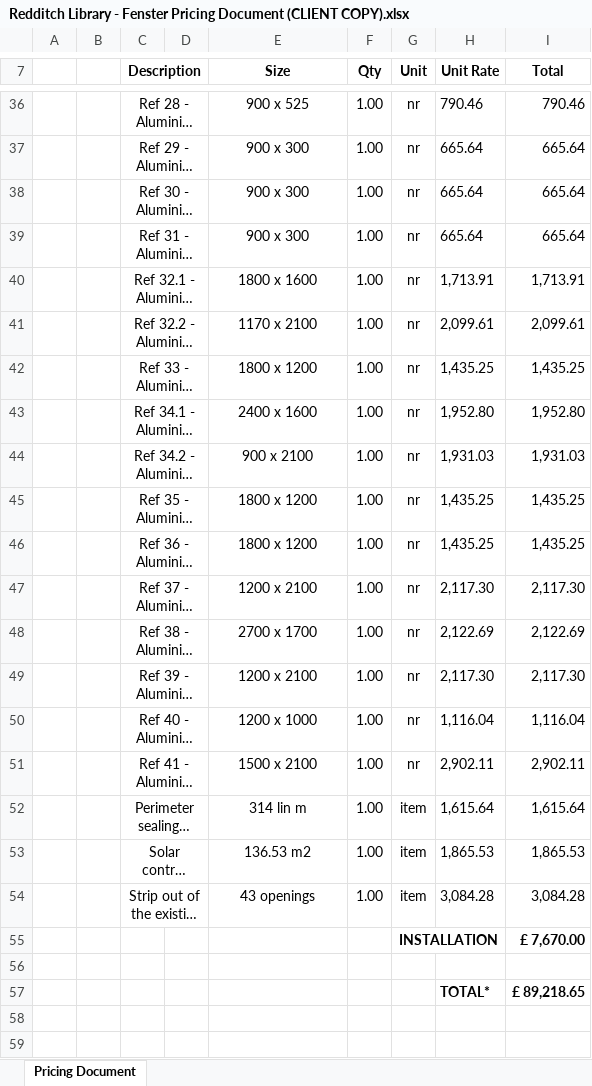
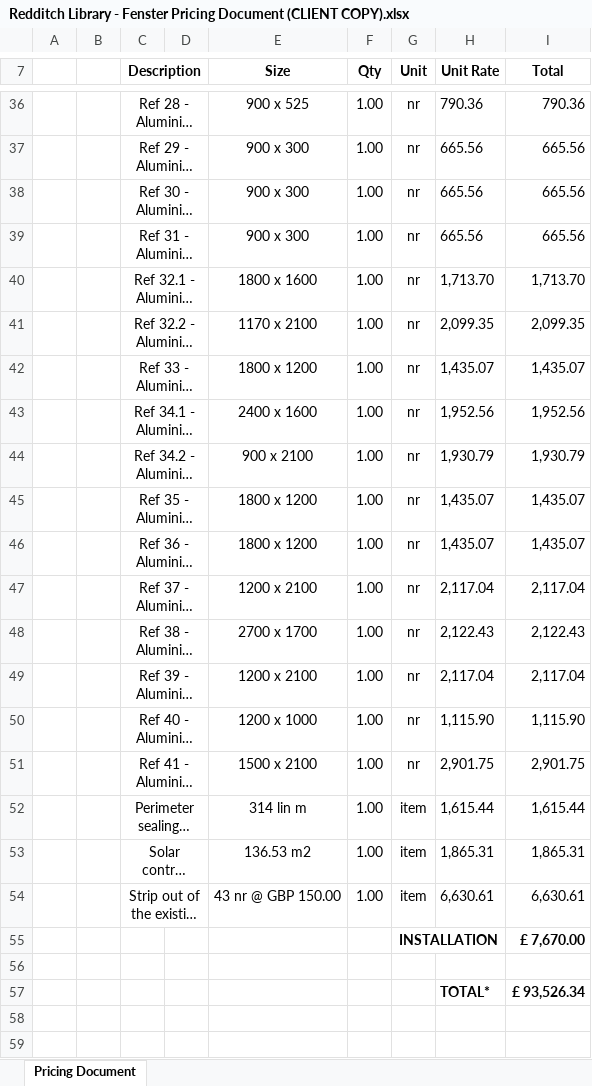
Before and after one commit to 0riceisnice0-hash/Glazing-Quote-Assistant, an Excel workbook: outputs/Redditch Library - Fenster Pricing Document (CLIENT COPY).xlsx, sheet Pricing Document, drawn as a sheet; only a part is shown, gaps mark what is left out; long unchanged cells end in …; values as stored, in another font and other column widths than the file's, no borders; charts and pictures not drawn; the diff covers the shown part only; the diff names each change by its address in the sheet, - before the commit and + after, or states it on an @@ line.

```diff
--- a/outputs/Redditch Library - Fenster Pricing Document (CLIENT COPY).xlsx (sheet Pricing Document)
+++ b/outputs/Redditch Library - Fenster Pricing Document (CLIENT COPY).xlsx (sheet Pricing Document)
-H36 (Unit Rate): 790.46
+H36 (Unit Rate): 790.36
-I36 (Total): 790.46
+I36 (Total): 790.36
-H37:H39 (Unit Rate): 665.64
+H37:H39 (Unit Rate): 665.56
-I37:I39 (Total): 665.64
+I37:I39 (Total): 665.56
-H40 (Unit Rate): 1,713.91
+H40 (Unit Rate): 1,713.70
-I40 (Total): 1,713.91
+I40 (Total): 1,713.70
-H41 (Unit Rate): 2,099.61
+H41 (Unit Rate): 2,099.35
-I41 (Total): 2,099.61
+I41 (Total): 2,099.35
-H42 (Unit Rate): 1,435.25
+H42 (Unit Rate): 1,435.07
-I42 (Total): 1,435.25
+I42 (Total): 1,435.07
-H43 (Unit Rate): 1,952.80
+H43 (Unit Rate): 1,952.56
-I43 (Total): 1,952.80
+I43 (Total): 1,952.56
-H44 (Unit Rate): 1,931.03
+H44 (Unit Rate): 1,930.79
-I44 (Total): 1,931.03
+I44 (Total): 1,930.79
-H45:H46 (Unit Rate): 1,435.25
+H45:H46 (Unit Rate): 1,435.07
-I45:I46 (Total): 1,435.25
+I45:I46 (Total): 1,435.07
-H47 (Unit Rate): 2,117.30
+H47 (Unit Rate): 2,117.04
-I47 (Total): 2,117.30
+I47 (Total): 2,117.04
-H48 (Unit Rate): 2,122.69
+H48 (Unit Rate): 2,122.43
-I48 (Total): 2,122.69
+I48 (Total): 2,122.43
-H49 (Unit Rate): 2,117.30
+H49 (Unit Rate): 2,117.04
-I49 (Total): 2,117.30
+I49 (Total): 2,117.04
-H50 (Unit Rate): 1,116.04
+H50 (Unit Rate): 1,115.90
-I50 (Total): 1,116.04
+I50 (Total): 1,115.90
-H51 (Unit Rate): 2,902.11
+H51 (Unit Rate): 2,901.75
-I51 (Total): 2,902.11
+I51 (Total): 2,901.75
-H52 (Unit Rate): 1,615.64
+H52 (Unit Rate): 1,615.44
-I52 (Total): 1,615.64
+I52 (Total): 1,615.44
-H53 (Unit Rate): 1,865.53
+H53 (Unit Rate): 1,865.31
-I53 (Total): 1,865.53
+I53 (Total): 1,865.31
-E54 (Size): 43 openings
+E54 (Size): 43 nr @ GBP 150.00
-H54 (Unit Rate): 3,084.28
+H54 (Unit Rate): 6,630.61
-I54 (Total): 3,084.28
+I54 (Total): 6,630.61
-I57 (Total): £ 89,218.65
+I57 (Total): £ 93,526.34
```
Also changed, not shown: 54 edited cells elsewhere in this sheet, outputs/Redditch Library - Fenster Pricing Document.xlsx, 16 other files.
